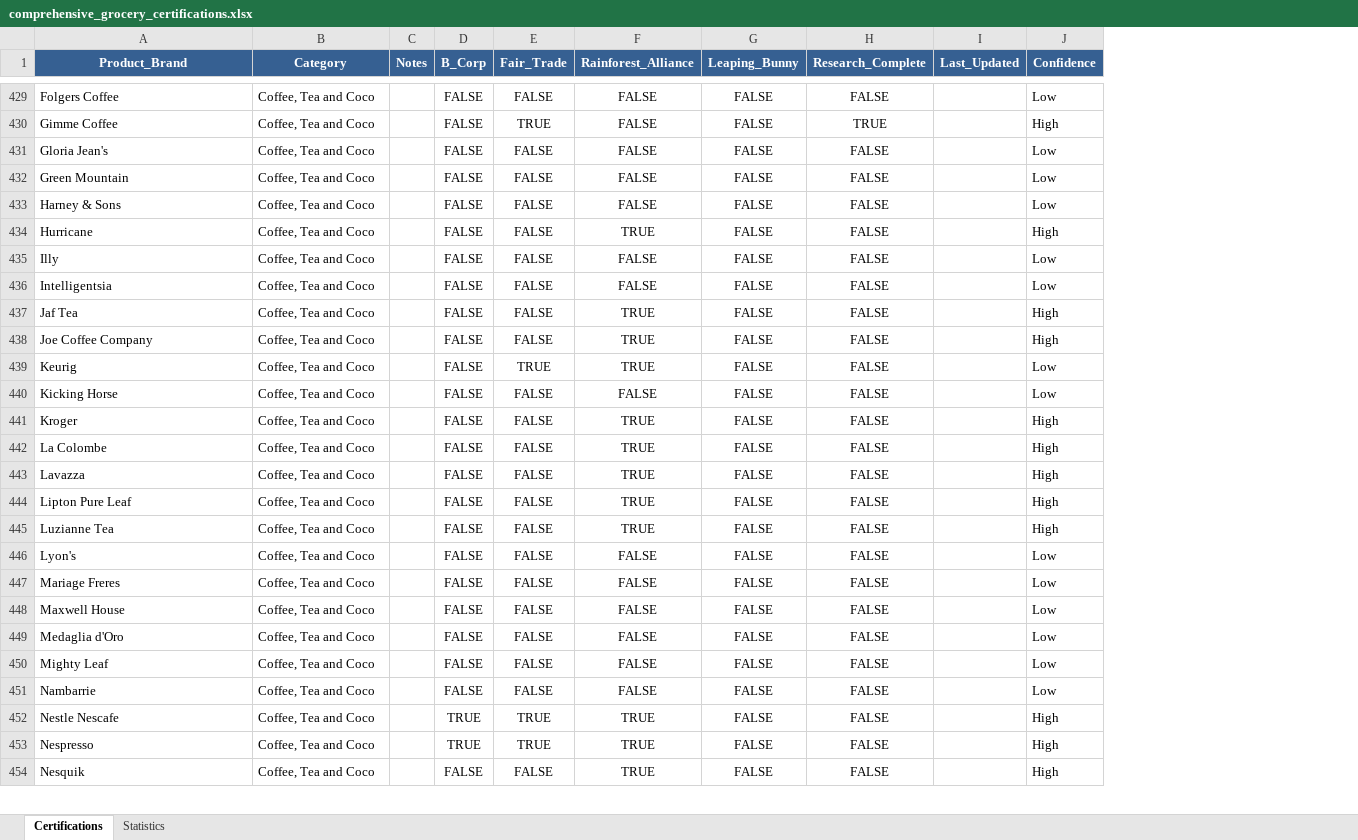
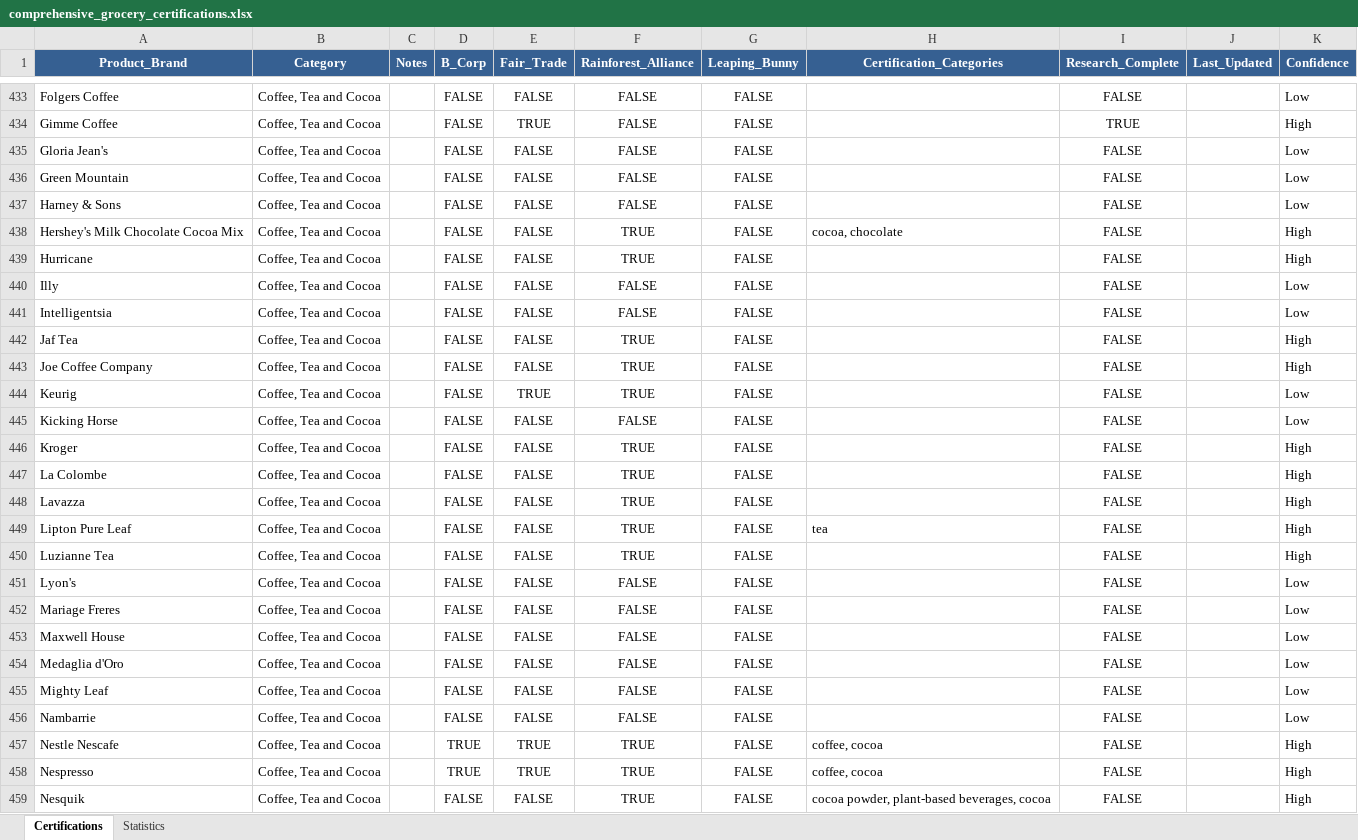
Before and after one commit to TheGreenOne151/TBL-Grocery-Scanner---DEVELOPMENT-VERSION-Active-development-, an Excel workbook: comprehensive_grocery_certifications.xlsx, sheet Certifications, drawn as a sheet; only a part is shown, gaps mark what is left out; values as stored, in another font and other column widths than the file's, no borders; addresses are those after the commit; the diff covers the shown part only; the diff names each change by its address in the sheet, - before the commit and + after, or states it on an @@ line.

Commit message:
updated Escel sheet and backend for new category column in sheet (fixes Digiorno getting Nestle certification issue)

```diff
--- a/comprehensive_grocery_certifications.xlsx (sheet Certifications)
+++ b/comprehensive_grocery_certifications.xlsx (sheet Certifications)
+column H (Certification_Categories), rows 449-459: tea |  |  |  |  |  |  |  | coffee, cocoa | coffee, cocoa | cocoa powder, plant-based beverages, cocoa
-B433:B437 (Category): Coffee, Tea and Coco
+B433:B437 (Category): Coffee, Tea and Cocoa
+row 438: Hershey's Milk Chocolate Cocoa Mix | Coffee, Tea and Cocoa |  | FALSE | FALSE | TRUE | FALSE | cocoa, chocolate | FALSE |  | High
-B439:B459 (Category): Coffee, Tea and Coco
+B439:B459 (Category): Coffee, Tea and Cocoa
```
Also changed, not shown: 5 added rows and 77 edited cells elsewhere in this sheet, sheet Statistics, formulas that keep their value, 1 other file.
